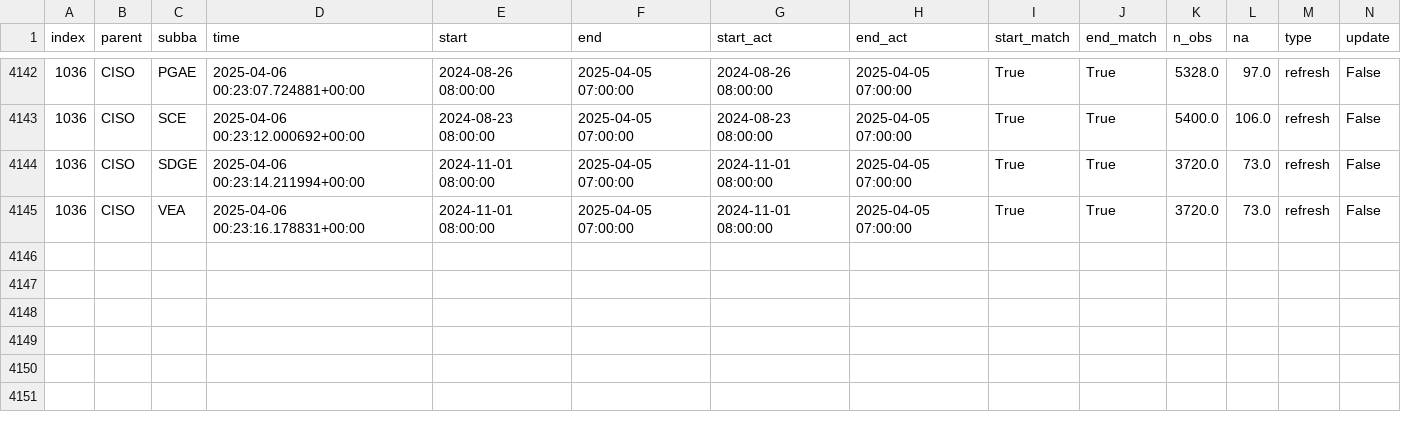
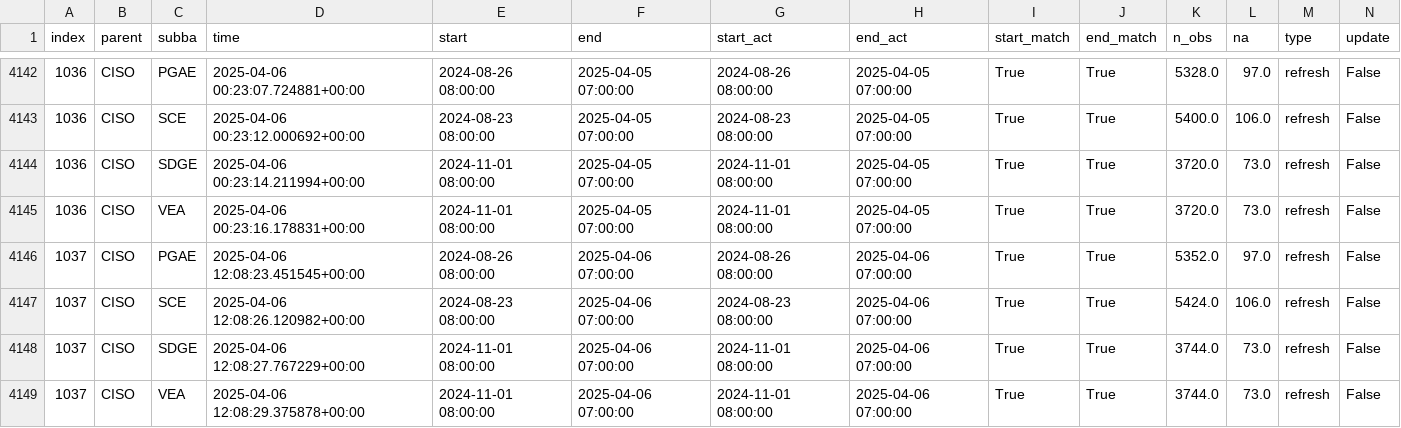
Before and after one commit to basillatif/data-pipeline-automation-with-github-actions, a CSV file: metadata/ciso_log_py.csv, drawn as a sheet; only a part is shown, gaps mark what is left out; rows hold the shown columns only; the diff names each change by its address in the sheet, - before the commit and + after, or states it on an @@ line.

Commit message:
Auto update of the data

```diff
--- a/metadata/ciso_log_py.csv
+++ b/metadata/ciso_log_py.csv
+row 4146: 1037 | CISO | PGAE | 2025-04-06 12:08:23.451545+00:00 | 2024-08-26 08:00:00 | 2025-04-06 07:00:00 | 2024-08-26 08:00:00 | 2025-04-06 07:00:00 | True | True | 5352.0 | 97.0 | refresh | False
+row 4147: 1037 | CISO | SCE | 2025-04-06 12:08:26.120982+00:00 | 2024-08-23 08:00:00 | 2025-04-06 07:00:00 | 2024-08-23 08:00:00 | 2025-04-06 07:00:00 | True | True | 5424.0 | 106.0 | refresh | False
+row 4148: 1037 | CISO | SDGE | 2025-04-06 12:08:27.767229+00:00 | 2024-11-01 08:00:00 | 2025-04-06 07:00:00 | 2024-11-01 08:00:00 | 2025-04-06 07:00:00 | True | True | 3744.0 | 73.0 | refresh | False
+row 4149: 1037 | CISO | VEA | 2025-04-06 12:08:29.375878+00:00 | 2024-11-01 08:00:00 | 2025-04-06 07:00:00 | 2024-11-01 08:00:00 | 2025-04-06 07:00:00 | True | True | 3744.0 | 73.0 | refresh | False
```
Also changed, not shown: 2 other files.
